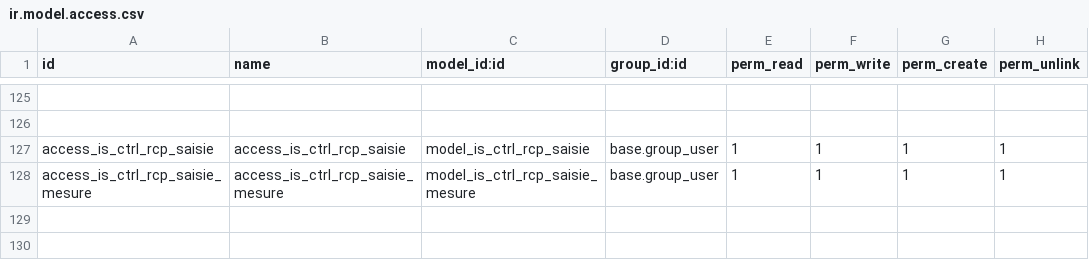
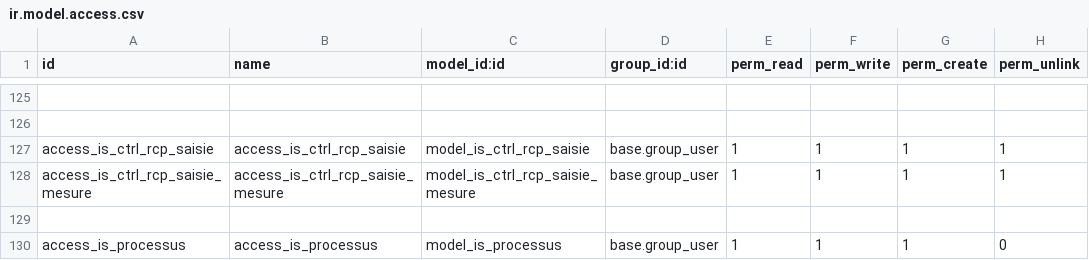
Before and after one commit to tonygalmiche/is_dynacase2odoo, a CSV file: security/ir.model.access.csv, drawn as a sheet; only a part is shown, gaps mark what is left out.

```diff
--- a/security/ir.model.access.csv
+++ b/security/ir.model.access.csv
@@ -128 +128,3 @@ access_is_ctrl_rcp_saisie,access_is_ctrl_rcp_saisie,model_is_ctrl_rcp_saisie,bas
 access_is_ctrl_rcp_saisie_mesure,access_is_ctrl_rcp_saisie_mesure,model_is_ctrl_rcp_saisie_mesure,base.group_user,1,1,1,1
+
+access_is_processus,access_is_processus,model_is_processus,base.group_user,1,1,1,0
```
Also changed, not shown: 6 other files.
